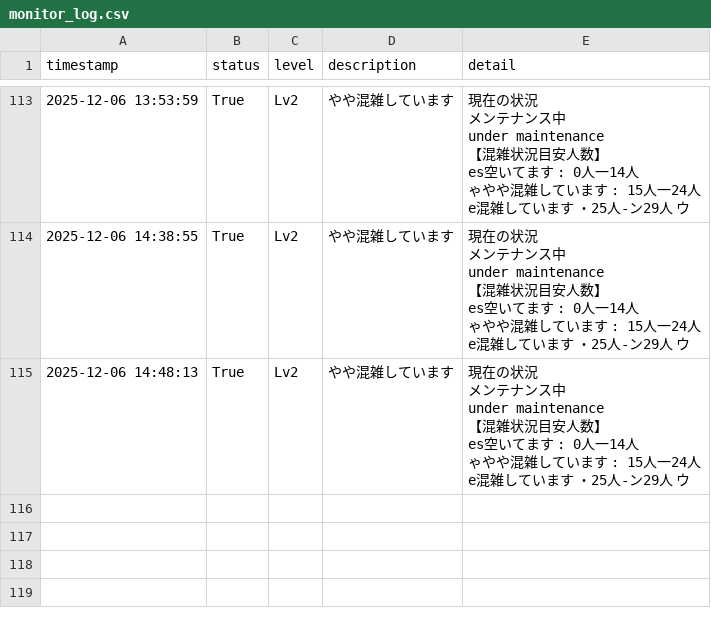
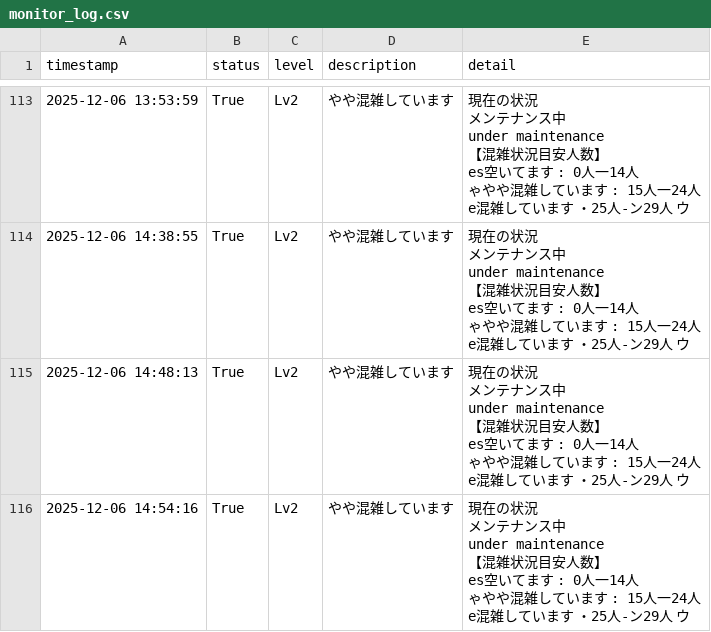
Before and after one commit to decccca-commits/image-monitor, a CSV file: results/monitor_log.csv, drawn as a sheet; only a part is shown, gaps mark what is left out; ↵ is a line break in a cell; the diff names each change by its address in the sheet, - before the commit and + after, or states it on an @@ line.

```diff
--- a/results/monitor_log.csv
+++ b/results/monitor_log.csv
+row 116: 2025-12-06 14:54:16 | True | Lv2 | やや混雑しています | 現在の状況 ↵ メンテナンス中 ↵ under maintenance ↵ 【混雑状況目安人数】 ↵ es空いてます : 0人一14人 ↵ ゃやや混雑しています : 15人一24人 ↵ e混雑しています ・25人-ン29人 ウ
```
